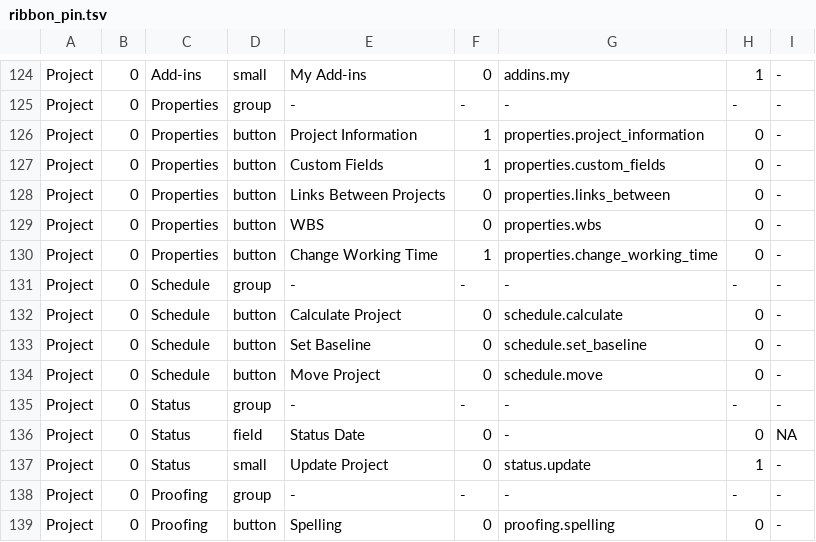
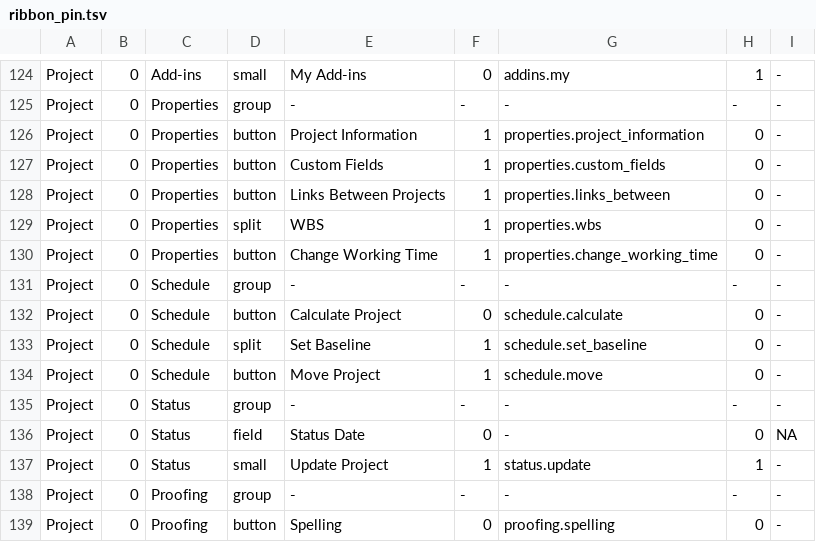
Before and after one commit to timothyjustinking-cmd/msproject-mac, a TSV file: app_qt/ribbon_pin.tsv, drawn as a sheet; only a part is shown, gaps mark what is left out.

```diff
--- a/app_qt/ribbon_pin.tsv
+++ b/app_qt/ribbon_pin.tsv
@@ -127,4 +127,4 @@ Project	0	Properties	button	Project Information	1	properties.project_information
 Project	0	Properties	button	Custom Fields	1	properties.custom_fields	0	-
-Project	0	Properties	button	Links Between Projects	0	properties.links_between	0	-
-Project	0	Properties	button	WBS	0	properties.wbs	0	-
+Project	0	Properties	button	Links Between Projects	1	properties.links_between	0	-
+Project	0	Properties	split	WBS	1	properties.wbs	0	-
 Project	0	Properties	button	Change Working Time	1	properties.change_working_time	0	-
@@ -132,7 +132,7 @@ Project	0	Schedule	group	-	-	-	-	-
 Project	0	Schedule	button	Calculate Project	0	schedule.calculate	0	-
-Project	0	Schedule	button	Set Baseline	0	schedule.set_baseline	0	-
-Project	0	Schedule	button	Move Project	0	schedule.move	0	-
+Project	0	Schedule	split	Set Baseline	1	schedule.set_baseline	0	-
+Project	0	Schedule	button	Move Project	1	schedule.move	0	-
 Project	0	Status	group	-	-	-	-	-
 Project	0	Status	field	Status Date	0	-	0	NA
-Project	0	Status	small	Update Project	0	status.update	1	-
+Project	0	Status	small	Update Project	1	status.update	1	-
 Project	0	Proofing	group	-	-	-	-	-
```
Also changed, not shown: 10 other files.
